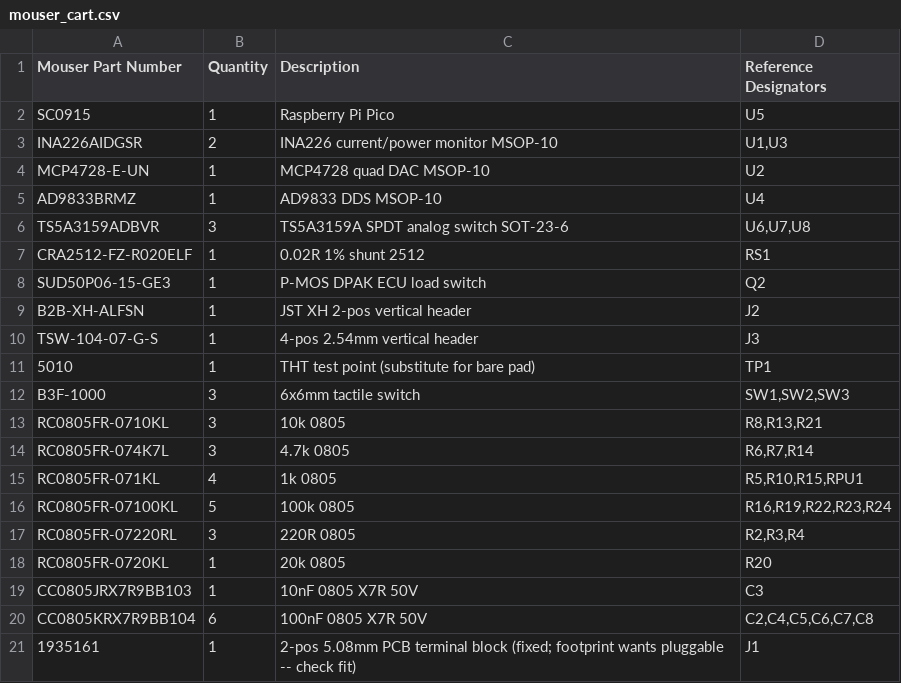
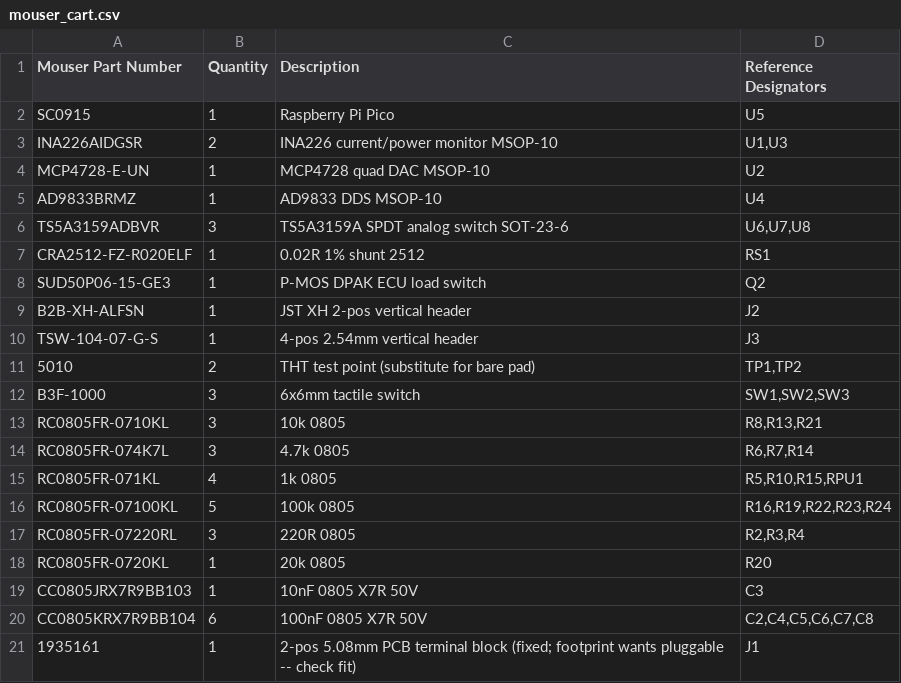
Before and after one commit to designer2k2/digifant2-pruefstand, a CSV file: mouser_cart.csv, drawn as a sheet.

```diff
--- a/mouser_cart.csv
+++ b/mouser_cart.csv
@@ -10,3 +10,3 @@ B2B-XH-ALFSN,1,JST XH 2-pos vertical header,J2
 TSW-104-07-G-S,1,4-pos 2.54mm vertical header,J3
-5010,1,THT test point (substitute for bare pad),TP1
+5010,2,THT test point (substitute for bare pad),"TP1,TP2"
 B3F-1000,3,6x6mm tactile switch,"SW1,SW2,SW3"
```
Also changed, not shown: 8 other files.
